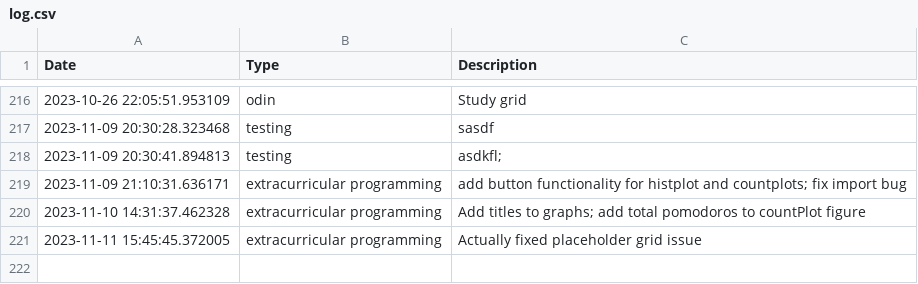
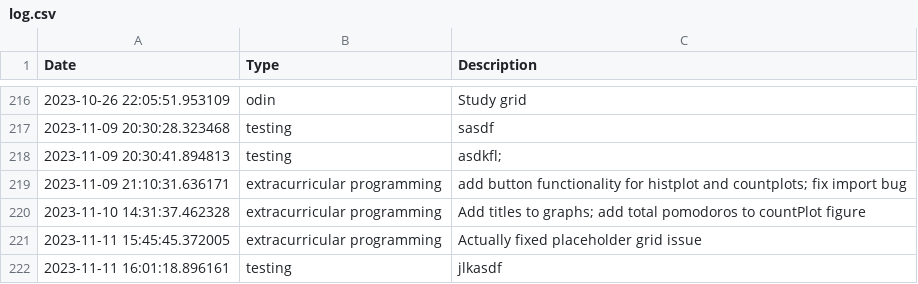
Before and after one commit to BrentMatoba/good_job, a CSV file: good_job/log.csv, drawn as a sheet; only a part is shown, gaps mark what is left out.

```diff
--- a/good_job/log.csv
+++ b/good_job/log.csv
@@ -221 +221,2 @@ Date,Type,Description
 2023-11-11 15:45:45.372005, extracurricular programming, Actually fixed placeholder grid issue
+2023-11-11 16:01:18.896161, testing, jlkasdf
```
Also changed, not shown: 2 other files.
